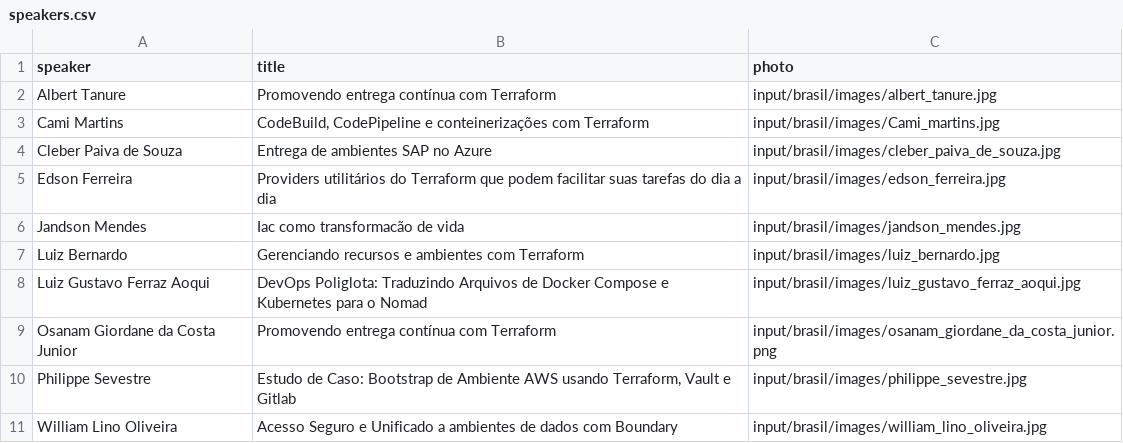
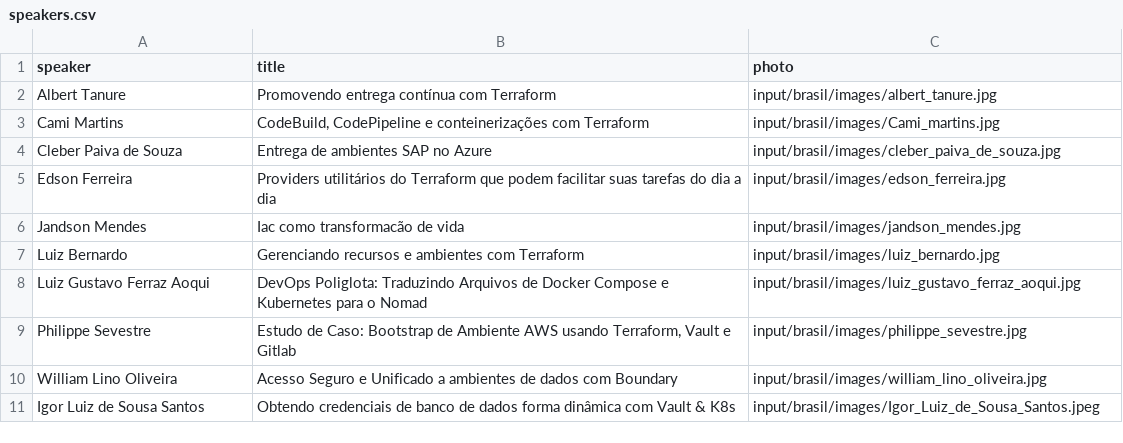
Before and after one commit to hashicorp-dev-advocates/picasso-templates, a CSV file: input/archive/brasil/csv/speakers.csv (was input/brasil/csv/speakers.csv), drawn as a sheet.

```diff
--- a/input/brasil/csv/speakers.csv
+++ b/input/archive/brasil/csv/speakers.csv
@@ -8,4 +8,4 @@ Luiz Bernardo,Gerenciando recursos e ambientes com Terraform,input/brasil/images
 Luiz Gustavo Ferraz Aoqui,DevOps Poliglota: Traduzindo Arquivos de Docker Compose e Kubernetes para o Nomad,input/brasil/images/luiz_gustavo_ferraz_aoqui.jpg
-Osanam Giordane da Costa Junior,Promovendo entrega contínua com Terraform,input/brasil/images/osanam_giordane_da_costa_junior.png
 Philippe Sevestre,"Estudo de Caso: Bootstrap de Ambiente AWS usando Terraform, Vault e Gitlab",input/brasil/images/philippe_sevestre.jpg
 William Lino Oliveira,Acesso Seguro e Unificado a ambientes de dados com Boundary,input/brasil/images/william_lino_oliveira.jpg
+Igor Luiz de Sousa Santos,Obtendo credenciais de banco de dados forma dinâmica com Vault & K8s,input/brasil/images/Igor_Luiz_de_Sousa_Santos.jpeg
```
Also changed, not shown: input/archive/build/csv/speakers.csv, 33 other files.
